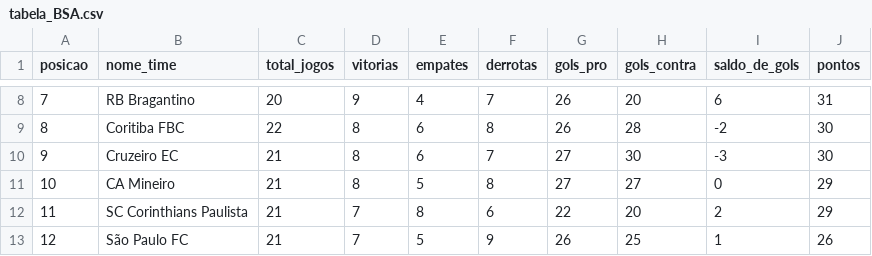
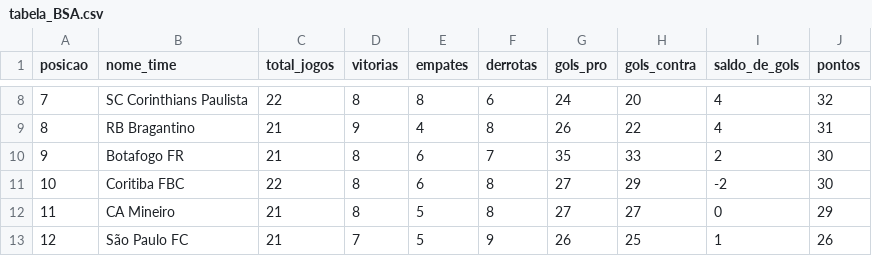
Before and after one commit to matheusmgomes/fut.analytica, a CSV file: data/tabela_BSA.csv, drawn as a sheet; only a part is shown, gaps mark what is left out; the diff covers the shown part only.

```diff
--- a/data/tabela_BSA.csv
+++ b/data/tabela_BSA.csv
@@ -8,6 +8,6 @@ posicao,nome_time,total_jogos,vitorias,empates,derrotas,gols_pro,gols_contra,sal
-7,RB Bragantino,20,9,4,7,26,20,6,31
-8,Coritiba FBC,22,8,6,8,26,28,-2,30
-9,Cruzeiro EC,21,8,6,7,27,30,-3,30
-10,CA Mineiro,21,8,5,8,27,27,0,29
-11,SC Corinthians Paulista,21,7,8,6,22,20,2,29
+7,SC Corinthians Paulista,22,8,8,6,24,20,4,32
+8,RB Bragantino,21,9,4,8,26,22,4,31
+9,Botafogo FR,21,8,6,7,35,33,2,30
+10,Coritiba FBC,22,8,6,8,27,29,-2,30
+11,CA Mineiro,21,8,5,8,27,27,0,29
 12,São Paulo FC,21,7,5,9,26,25,1,26
```
Also changed, not shown: 64 edited cells elsewhere in this file, 1 other file.
